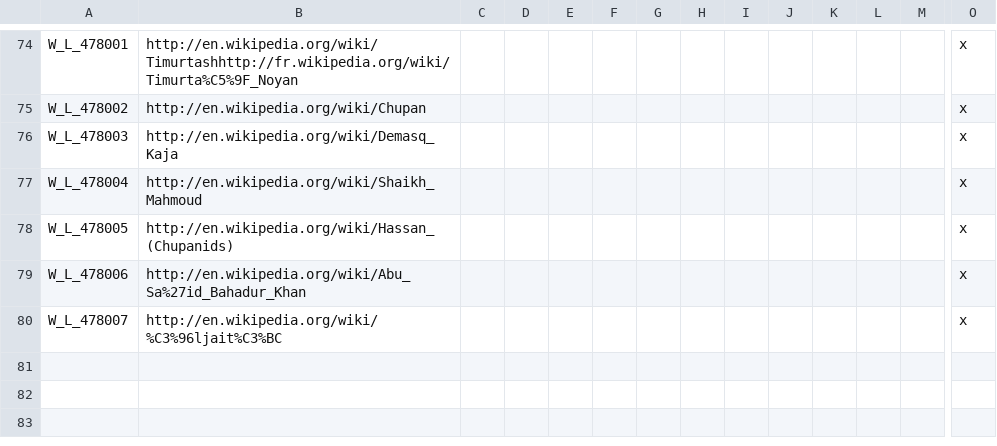
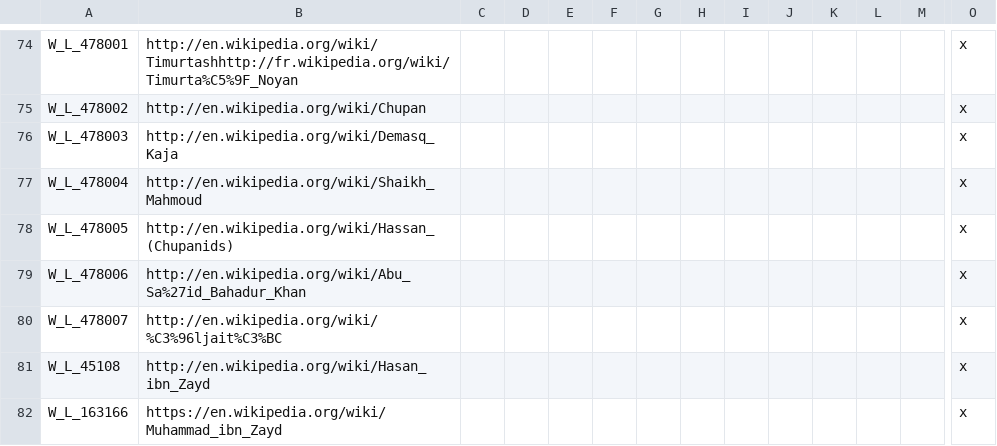
Before and after one commit to escalonn/sed2, a CSV file: build/SED2/localisation/zz SWMHWikipediaLinks.csv, drawn as a sheet; only a part is shown, gaps mark what is left out; rows hold the shown columns only; the diff names each change by its address in the sheet, - before the commit and + after, or states it on an @@ line.

```diff
--- a/build/SED2/localisation/zz SWMHWikipediaLinks.csv
+++ b/build/SED2/localisation/zz SWMHWikipediaLinks.csv
+row 81: W_L_45108 | http://en.wikipedia.org/wiki/Hasan_ibn_Zayd |  |  |  |  |  |  |  |  |  |  |  | x
+row 82: W_L_163166 | https://en.wikipedia.org/wiki/Muhammad_ibn_Zayd |  |  |  |  |  |  |  |  |  |  |  | x
```
Also changed, not shown: 16 other files.
